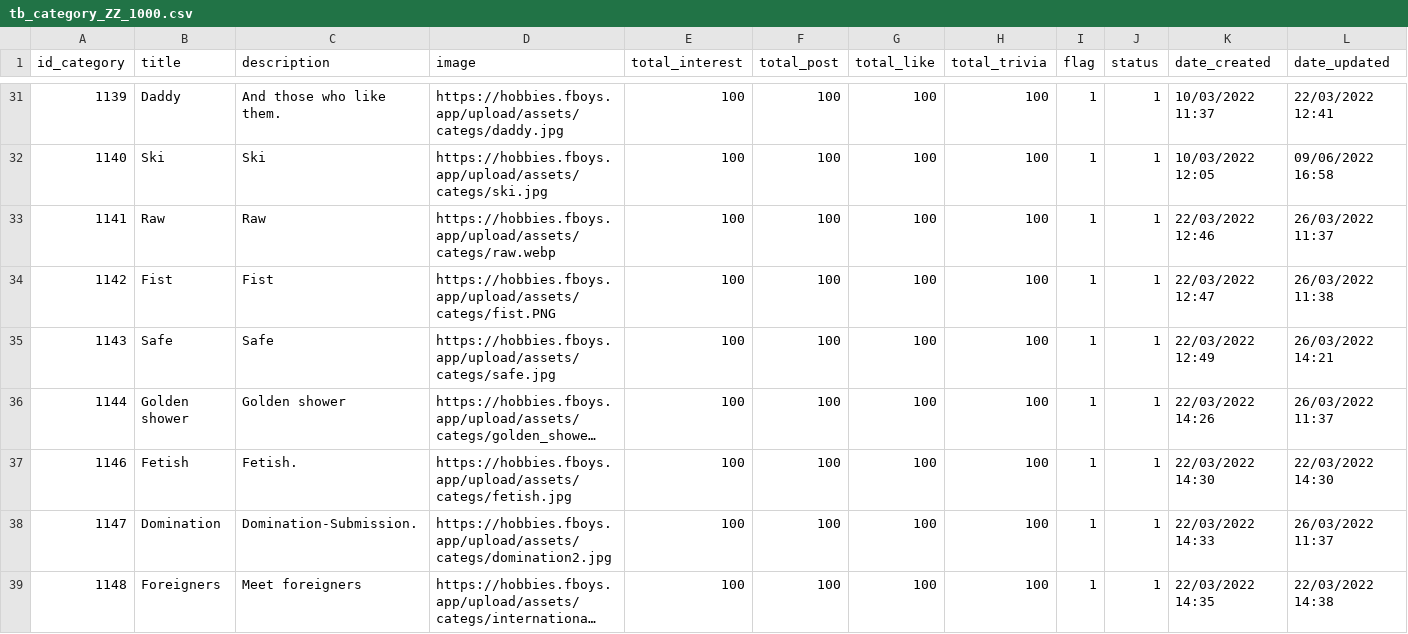
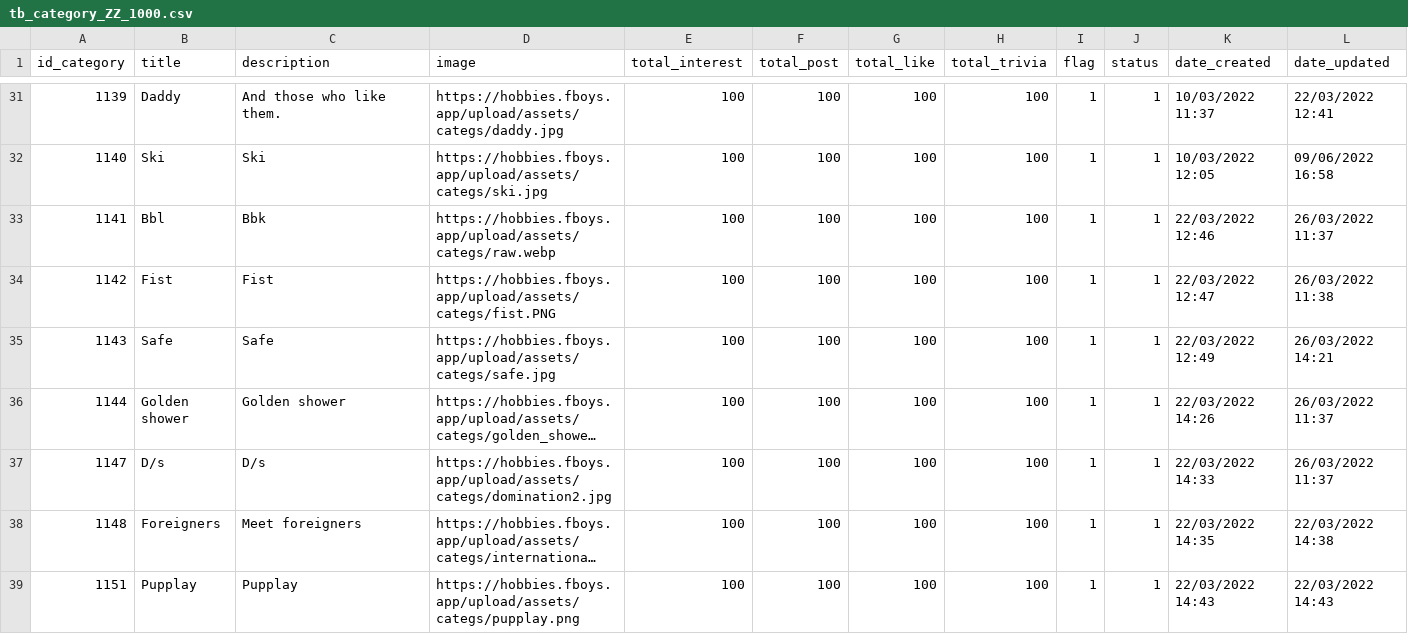
Before and after one commit to davarbla/backend_api_hobbies, a CSV file: root/mysql/scripts/tb_category_ZZ_1000.csv, drawn as a sheet; only a part is shown, gaps mark what is left out; the shorter side is filled out with more unchanged rows; long unchanged cells end in …; removed rows and columns are numbered as before the commit, all else as after; rows hold the shown columns only; the diff covers the shown part only; the diff names each change by its address in the sheet, - before the commit and + after, or states it on an @@ line.

```diff
--- a/root/mysql/scripts/tb_category_ZZ_1000.csv
+++ b/root/mysql/scripts/tb_category_ZZ_1000.csv
-B33 (title): Raw
+B33 (title): Bbl
-C33 (description): Raw
+C33 (description): Bbk
-row 37: 1146 | Fetish | Fetish. | https://hobbies.fboys.app/upload/assets/categs/fetish.jpg | 100 | 100 | 100 | 100 | 1 | 1 | 22/03/2022 14:30 | 22/03/2022 14:30
-B37 (title): Domination
+B37 (title): D/s
-C37 (description): Domination-Submission.
+C37 (description): D/s
```
Also changed, not shown: 2 removed rows and 5 edited cells elsewhere in this file, root/mysql/scripts/tb_category_FR.csv, root/mysql/scripts/tb_category_FR_PROD.csv, 5 other files.
